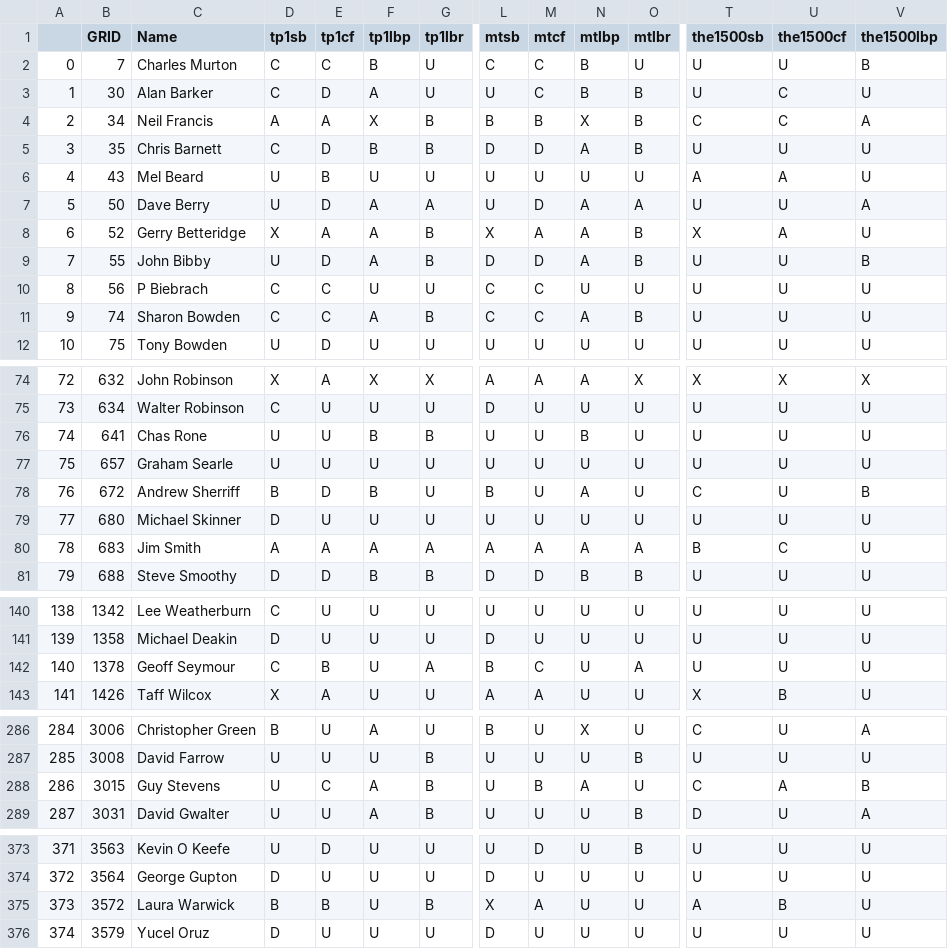
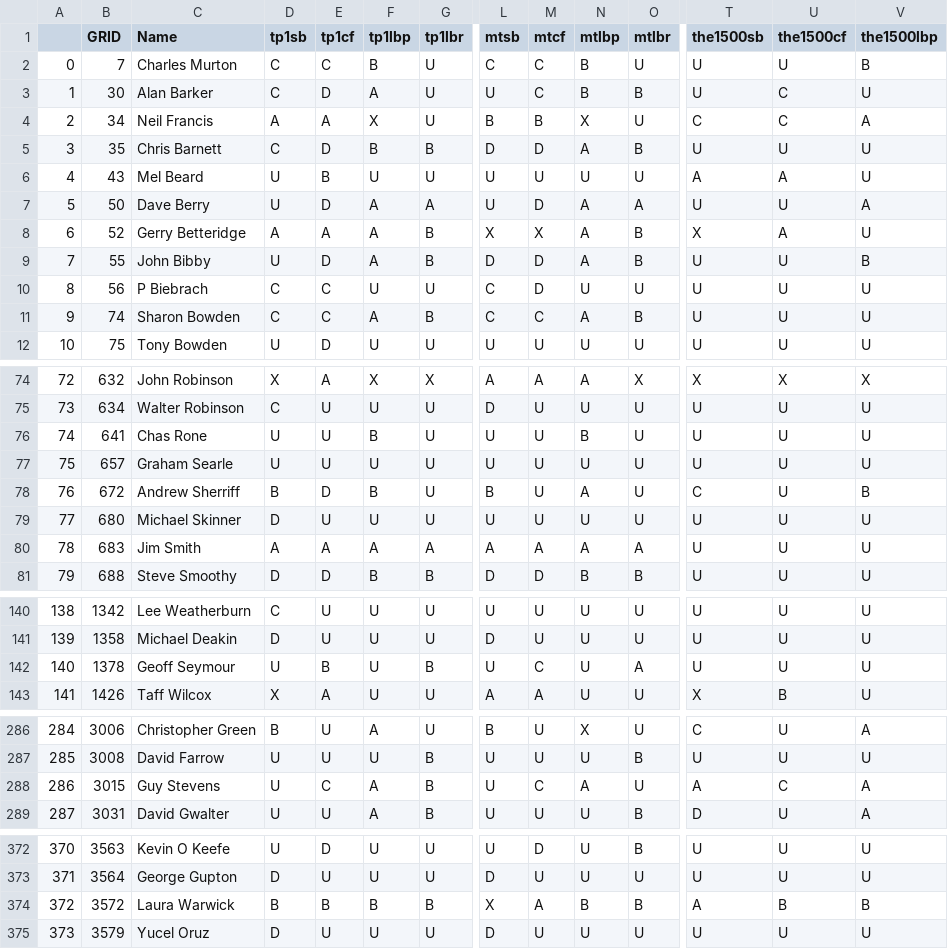
Before and after one commit to ccsnjf/gr-classifications, a CSV file: classes.csv, drawn as a sheet; only a part is shown, gaps mark what is left out; addresses are those after the commit; the diff covers the shown part only; the diff names each change by its address in the sheet, - before the commit and + after, or states it on an @@ line.

Commit message:
Add files via upload
Welsh Open

```diff
--- a/classes.csv
+++ b/classes.csv
-G4 (tp1lbr): B
+G4 (tp1lbr): U
-O4 (mtlbr): B
+O4 (mtlbr): U
-D8 (tp1sb): X
+D8 (tp1sb): A
-M8 (mtcf): A
+M8 (mtcf): X
-M10 (mtcf): C
+M10 (mtcf): D
-G76 (tp1lbr): B
+G76 (tp1lbr): U
-T80 (the1500sb): B
+T80 (the1500sb): U
-U80 (the1500cf): C
+U80 (the1500cf): U
-D142 (tp1sb): C
+D142 (tp1sb): U
-G142 (tp1lbr): A
+G142 (tp1lbr): B
-L142 (mtsb): B
+L142 (mtsb): U
-M288 (mtcf): B
+M288 (mtcf): C
-T288 (the1500sb): C
+T288 (the1500sb): A
-U288 (the1500cf): A
+U288 (the1500cf): C
-V288 (the1500lbp): B
+V288 (the1500lbp): A
@@ column A renumbered from row 362 down @@
-F374 (tp1lbp): U
+F374 (tp1lbp): B
-N374 (mtlbp): U
+N374 (mtlbp): B
-O374 (mtlbr): U
+O374 (mtlbr): B
-V374 (the1500lbp): U
+V374 (the1500lbp): B
```
Also changed, not shown: 1 added row, 2 removed rows and 36 edited cells elsewhere in this file.
